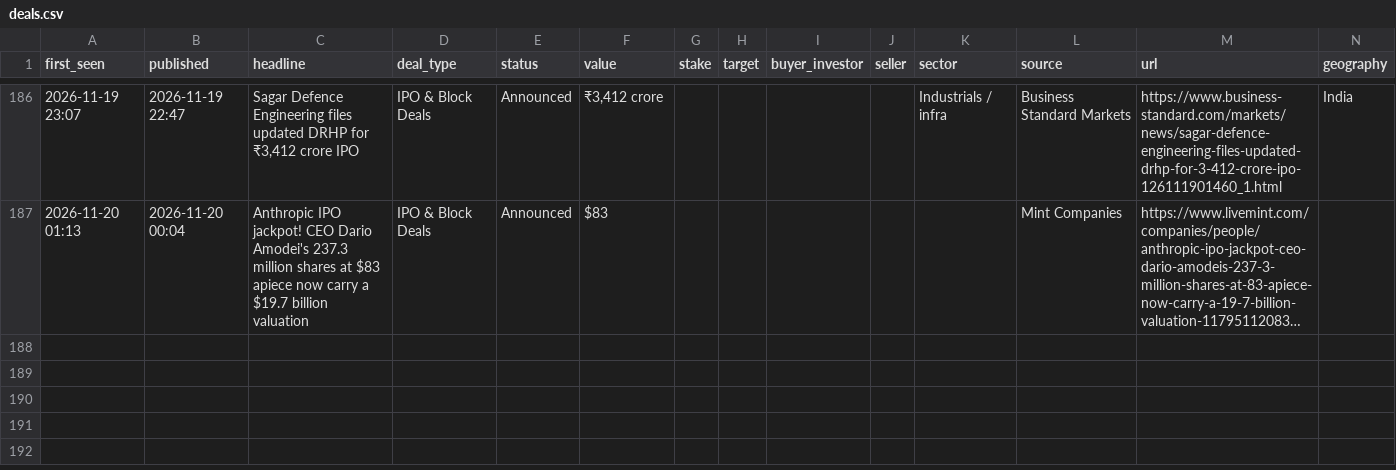
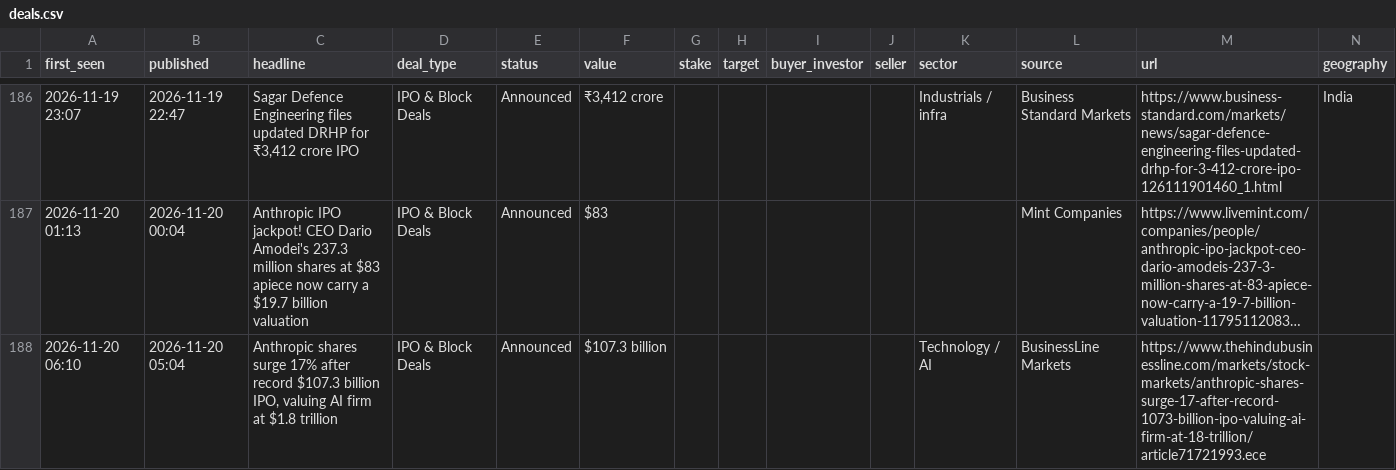
Before and after one commit to aarreev12342/morning-brief, a CSV file: data/deals.csv, drawn as a sheet; only a part is shown, gaps mark what is left out; long unchanged cells end in …; rows hold the shown columns only; the diff names each change by its address in the sheet, - before the commit and + after, or states it on an @@ line.

Commit message:
Update deal log

```diff
--- a/data/deals.csv
+++ b/data/deals.csv
+row 188: 2026-11-20 06:10 | 2026-11-20 05:04 | Anthropic shares surge 17% after record $107.3 billion IPO, valuing AI firm at $1.8 trillion | IPO & Block Deals | Announced | $107.3 billion |  |  |  |  | Technology / AI | BusinessLine Markets | https://www.thehindubusinessline.com/markets/stock-markets/anthropic-shares-surge-17-after-record-1073-billion-ipo-valuing-ai-firm-at-18-trillion/article71721993.ece
```
Also changed, not shown: data/pitchbook_style_deals.csv.
